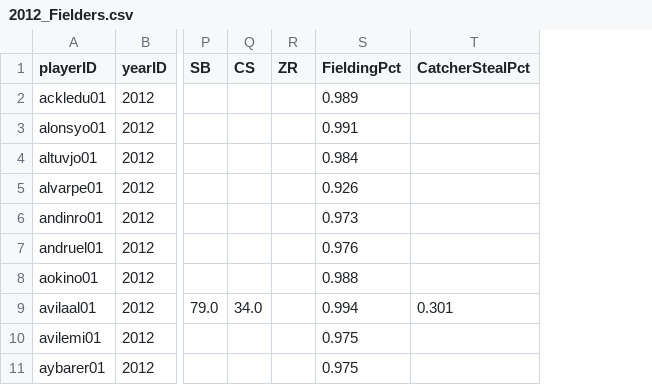
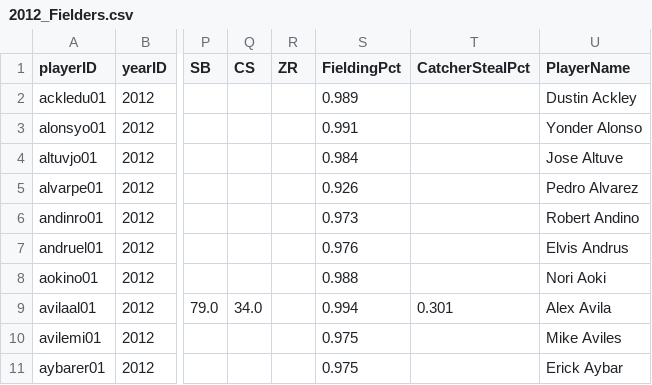
Before and after one commit to rpwhite02/Baseball-Analytics, a CSV file: data/cleaned_csvs/2012_Fielders.csv, drawn as a sheet; only a part is shown, gaps mark what is left out; the diff names each change by its address in the sheet, - before the commit and + after, or states it on an @@ line.

```diff
--- a/data/cleaned_csvs/2012_Fielders.csv
+++ b/data/cleaned_csvs/2012_Fielders.csv
+column U (PlayerName), rows 2-11: Dustin Ackley | Yonder Alonso | Jose Altuve | Pedro Alvarez | Robert Andino | Elvis Andrus | Nori Aoki | Alex Avila | Mike Aviles | Erick Aybar
```
Also changed, not shown: data/cleaned_csvs/2012_Batters.csv, data/cleaned_csvs/2012_Pitchers.csv, 22 other files.
